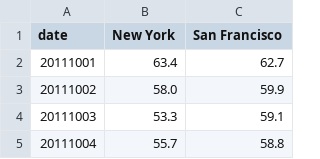
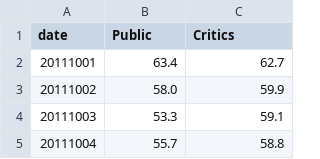
Before and after one commit to simalexan/simalexan.github.com, a TSV file: movies/data.tsv, drawn as a sheet; only a part is shown.

```diff
--- a/movies/data.tsv
+++ b/movies/data.tsv
@@ -1,2 +1,2 @@
-date	New York	San Francisco
+date	Public	Critics
 20111001	63.4	62.7
```
Also changed, not shown: 1 other file.
